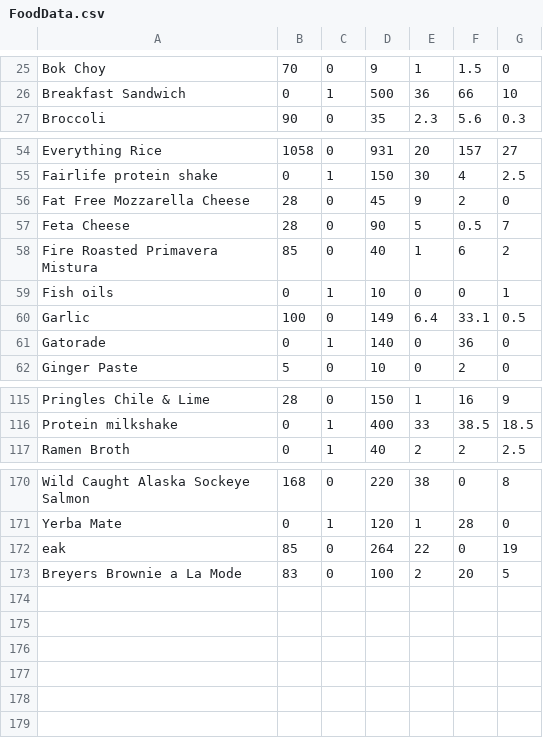
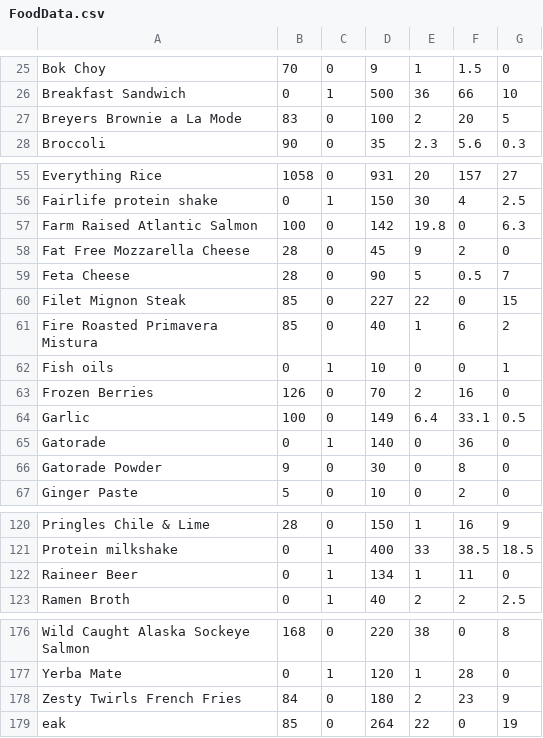
Before and after one commit to CemBeast/Food-Tracking-program, a CSV file: Meal Tracker/Meal Tracker/FoodData.csv, drawn as a sheet; only a part is shown, gaps mark what is left out.

Commit message:
filter food dictionary by name, calories, protein, carbs, or fats

```diff
--- a/Meal Tracker/Meal Tracker/FoodData.csv
+++ b/Meal Tracker/Meal Tracker/FoodData.csv
@@ -26,2 +26,3 @@ Bok Choy,70,0,9,1,1.5,0
 Breakfast Sandwich,0,1,500,36,66,10
+Breyers Brownie a La Mode,83,0,100,2,20,5
 Broccoli,90,0,35,2.3,5.6,0.3
@@ -55,8 +56,12 @@ Everything Rice,1058,0,931,20,157,27
 Fairlife protein shake,0,1,150,30,4,2.5
+Farm Raised Atlantic Salmon,100,0,142,19.8,0,6.3
 Fat Free Mozzarella Cheese,28,0,45,9,2,0
 Feta Cheese,28,0,90,5,0.5,7
+Filet Mignon Steak,85,0,227,22,0,15
 Fire Roasted Primavera Mistura,85,0,40,1,6,2
 Fish oils,0,1,10,0,0,1
+Frozen Berries,126,0,70,2,16,0
 Garlic,100,0,149,6.4,33.1,0.5
 Gatorade,0,1,140,0,36,0
+Gatorade Powder,9,0,30,0,8,0
 Ginger Paste,5,0,10,0,2,0
@@ -116,2 +121,3 @@ Pringles Chile & Lime,28,0,150,1,16,9
 Protein milkshake,0,1,400,33,38.5,18.5
+Raineer Beer,0,1,134,1,11,0
 Ramen Broth,0,1,40,2,2,2.5
@@ -171,3 +177,3 @@ Wild Caught Alaska Sockeye Salmon,168,0,220,38,0,8
 Yerba Mate,0,1,120,1,28,0
+Zesty Twirls French Fries,84,0,180,2,23,9
 eak,85,0,264,22,0,19
-Breyers Brownie a La Mode,83,0,100,2,20,5
```
Also changed, not shown: 23 other files.
